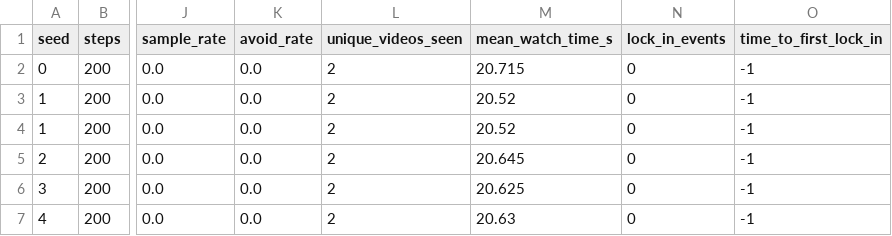
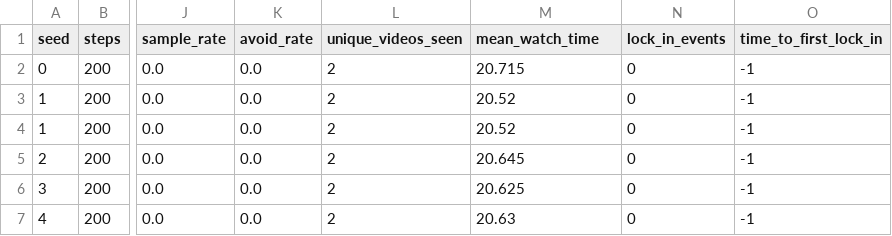
Before and after one commit to facendaluca/viewpoint-isolation-sim, a CSV file: results/summary.csv, drawn as a sheet; only a part is shown, gaps mark what is left out; the diff names each change by its address in the sheet, - before the commit and + after, or states it on an @@ line.

Commit message:
feat: centralize video corpus loading and enable synthetic corpus generation via a new `corpus` module.

```diff
--- a/results/summary.csv
+++ b/results/summary.csv
-M1: mean_watch_time_s
+M1: mean_watch_time
```
Also changed, not shown: 6 other files.
